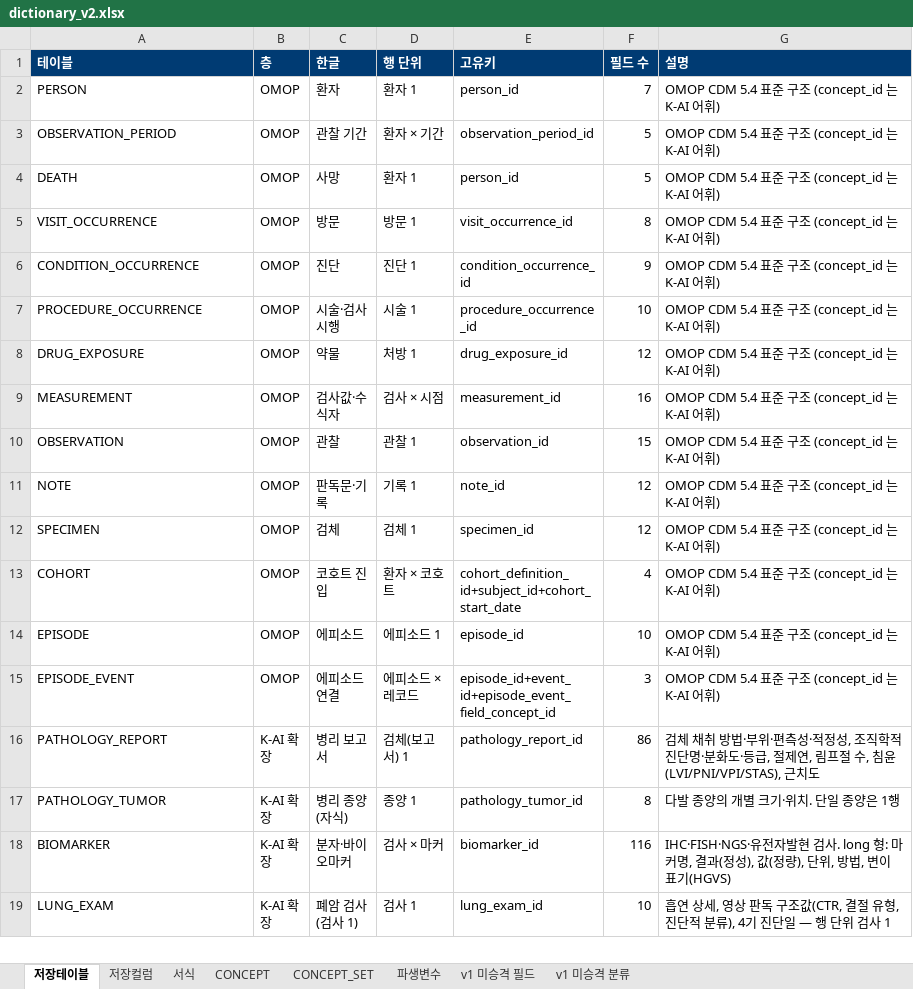
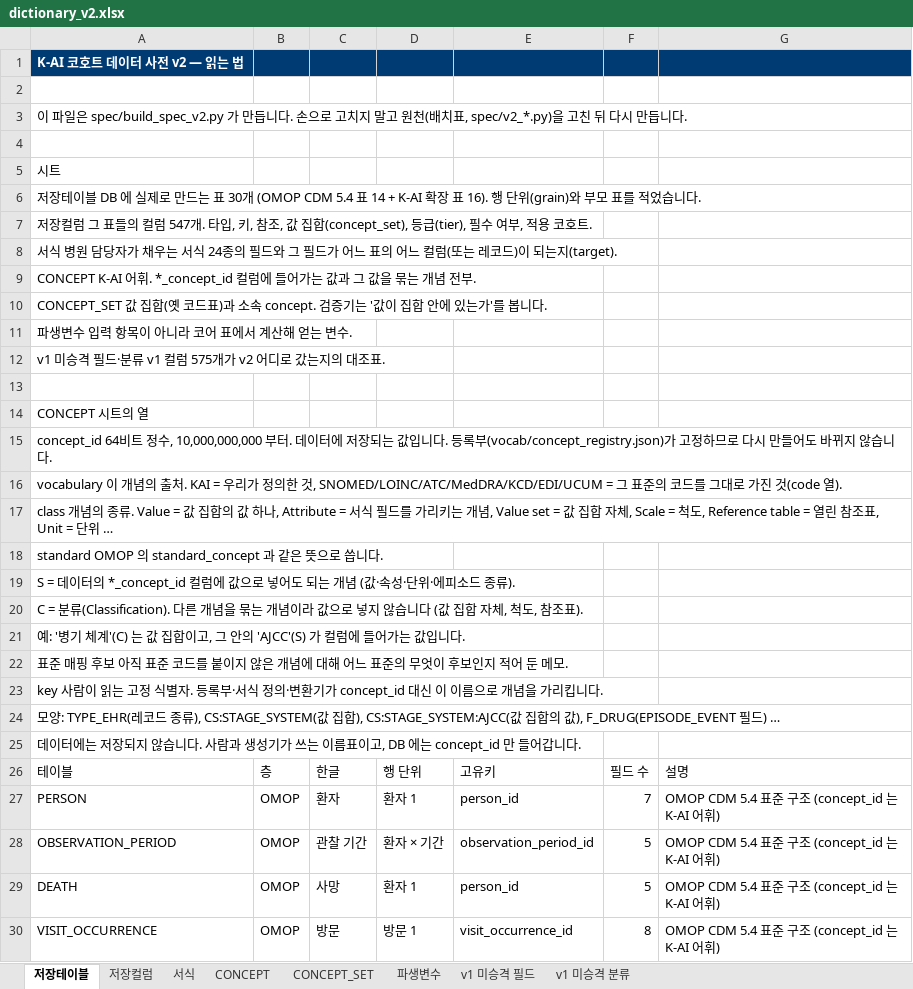
Before and after one commit to nanumspace/KAI_DQ_App, an Excel workbook: spec/v2/dictionary_v2.xlsx, sheet 저장테이블, drawn as a sheet; only a part is shown; the shorter side is filled out with more unchanged rows; values as stored, in another font and other column widths than the file's, no borders; addresses are those after the commit; the diff names each change by its address in the sheet, - before the commit and + after, or states it on an @@ line.

```diff
--- a/spec/v2/dictionary_v2.xlsx (sheet 저장테이블)
+++ b/spec/v2/dictionary_v2.xlsx (sheet 저장테이블)
+row 1: K-AI 코호트 데이터 사전 v2 — 읽는 법
+row 2: (empty)
+row 3: 이 파일은 spec/build_spec_v2.py 가 만듭니다. 손으로 고치지 말고 원천(배치표, spec/v2_*.py)을 고친 뒤 다시 만듭니다.
+row 4: (empty)
+row 5: 시트
+row 6: 저장테이블 DB 에 실제로 만드는 표 30개 (OMOP CDM 5.4 표 14 + K-AI 확장 표 16). 행 단위(grain)와 부모 표를 적었습니다.
+row 7: 저장컬럼 그 표들의 컬럼 547개. 타입, 키, 참조, 값 집합(concept_set), 등급(tier), 필수 여부, 적용 코호트.
+row 8: 서식 병원 담당자가 채우는 서식 24종의 필드와 그 필드가 어느 표의 어느 컬럼(또는 레코드)이 되는지(target).
+row 9: CONCEPT K-AI 어휘. *_concept_id 컬럼에 들어가는 값과 그 값을 묶는 개념 전부.
+row 10: CONCEPT_SET 값 집합(옛 코드표)과 소속 concept. 검증기는 '값이 집합 안에 있는가'를 봅니다.
+row 11: 파생변수 입력 항목이 아니라 코어 표에서 계산해 얻는 변수.
+row 12: v1 미승격 필드·분류 v1 컬럼 575개가 v2 어디로 갔는지의 대조표.
+row 13: (empty)
+row 14: CONCEPT 시트의 열
+row 15: concept_id 64비트 정수, 10,000,000,000 부터. 데이터에 저장되는 값입니다. 등록부(vocab/concept_registry.json)가 고정하므로 다시 만들어도 바뀌지 않습니다.
+row 16: vocabulary 이 개념의 출처. KAI = 우리가 정의한 것, SNOMED/LOINC/ATC/MedDRA/KCD/EDI/UCUM = 그 표준의 코드를 그대로 가진 것(code 열).
+row 17: class 개념의 종류. Value = 값 집합의 값 하나, Attribute = 서식 필드를 가리키는 개념, Value set = 값 집합 자체, Scale = 척도, Reference table = 열린 참조표, Unit = 단위 …
+row 18: standard OMOP 의 standard_concept 과 같은 뜻으로 씁니다.
+row 19: S = 데이터의 *_concept_id 컬럼에 값으로 넣어도 되는 개념 (값·속성·단위·에피소드 종류).
+row 20: C = 분류(Classification). 다른 개념을 묶는 개념이라 값으로 넣지 않습니다 (값 집합 자체, 척도, 참조표).
+row 21: 예: '병기 체계'(C) 는 값 집합이고, 그 안의 'AJCC'(S) 가 컬럼에 들어가는 값입니다.
+row 22: 표준 매핑 후보 아직 표준 코드를 붙이지 않은 개념에 대해 어느 표준의 무엇이 후보인지 적어 둔 메모.
+row 23: key 사람이 읽는 고정 식별자. 등록부·서식 정의·변환기가 concept_id 대신 이 이름으로 개념을 가리킵니다.
+row 24: 모양: TYPE_EHR(레코드 종류), CS:STAGE_SYSTEM(값 집합), CS:STAGE_SYSTEM:AJCC(값 집합의 값), F_DRUG(EPISODE_EVENT 필드) …
+row 25: 데이터에는 저장되지 않습니다. 사람과 생성기가 쓰는 이름표이고, DB 에는 concept_id 만 들어갑니다.
@@ A26:G26 fill: #003B73 → none, bold: on → off, text colour: #FFFFFF → black @@
```
Also changed, not shown: sheet CONCEPT, 4 other files.
